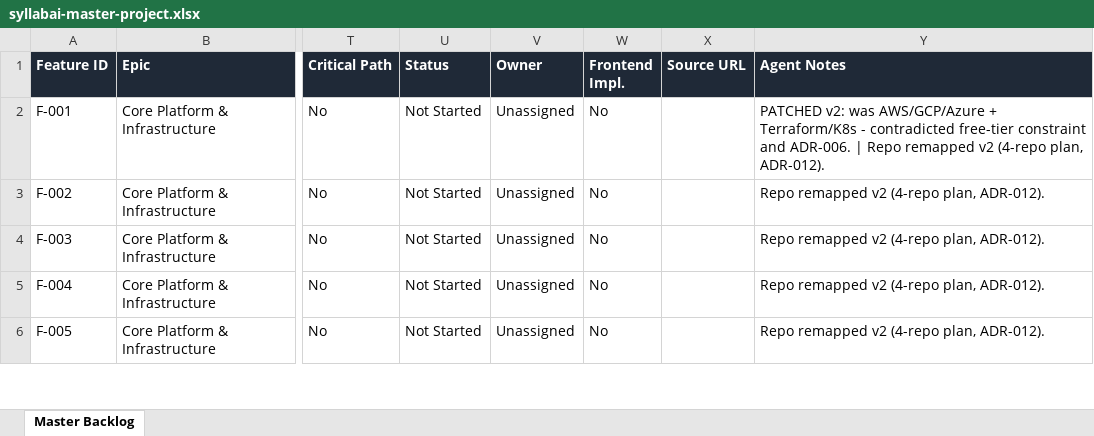
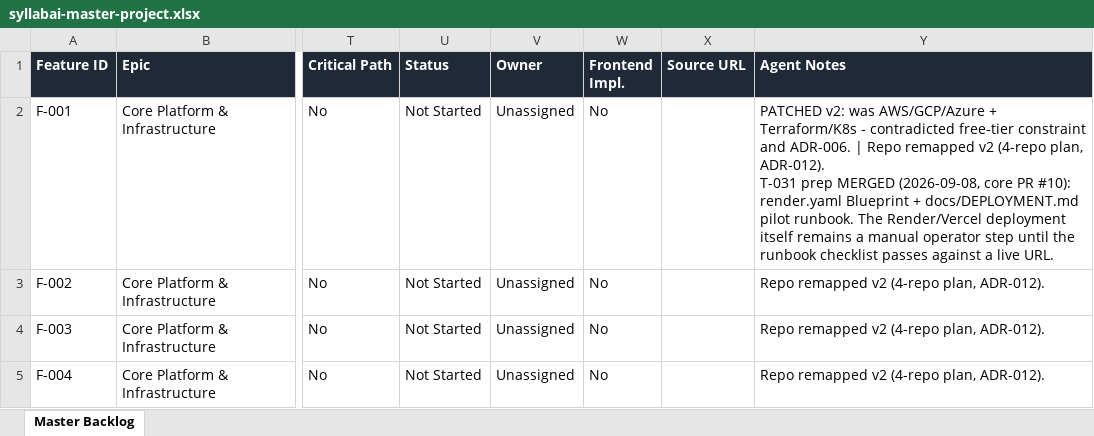
Before and after one commit to SyllabAI/syllabai, an Excel workbook: backlog/syllabai-master-project.xlsx, sheet Master Backlog, drawn as a sheet; only a part is shown, gaps mark what is left out; the shorter side is filled out with more unchanged rows; values as stored, in another font and other column widths than the file's, no borders; ↵ is a line break in a cell; the diff covers the shown part only; the diff names each change by its address in the sheet, - before the commit and + after, or states it on an @@ line.

Commit message:
docs: session 19 — finish-the-product directive executed: all merges landed, E2E adaptive loop closed, pilot configs merged
- T-033 (core PR #8 + web PR #4) MERGED: local re-verified, core-first order,
  fast-forward, post-merge CIs green
- T-026/T-027 (core PR #1) MERGED after rebase + V13→V14 migration renumber
  (git-mergeable but Flyway-duplicate — the collision is a recorded lesson);
  CI green on rebased head incl. Docker ITs; post-merge CI green
- T-034 attempt history + tutor handoff (F-059 attempt-history slice,
  charter §14): core PR #9 + web PR #5 MERGED — the missing E2E loop leg;
  read-only view over the evidence rows, honesty rules pinned by tests
- T-031 prep (core PR #10): render.yaml + pilot deployment runbook
- Workbook: F-059 → In Progress / Cycle 1 minimal-slice promotion;
  F-092/F-141/F-001 Agent Notes appended (parity 181×25 verified)
- TODO/PROGRESS/WORKLOG session records; merge ledger fully resolved

```diff
--- a/backlog/syllabai-master-project.xlsx (sheet Master Backlog)
+++ b/backlog/syllabai-master-project.xlsx (sheet Master Backlog)
-Y2 (Agent Notes): …plan, ADR-012).
+Y2 (Agent Notes): …plan, ADR-012). ↵ T-031 prep MERGED (2026-09-08, core PR #10): render.yaml Blueprint + docs/DEPLOYMENT.md pilot runbook. The Render/Vercel deployment itself remains a manual operator step until the runbook checklist passes against a live URL.
```
Also changed, not shown: 5 edited cells elsewhere in this sheet, 4 other files.
